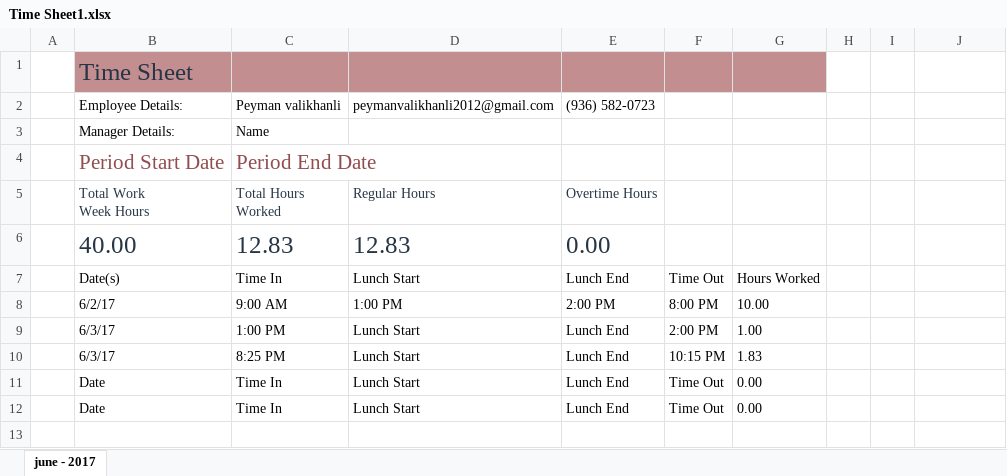
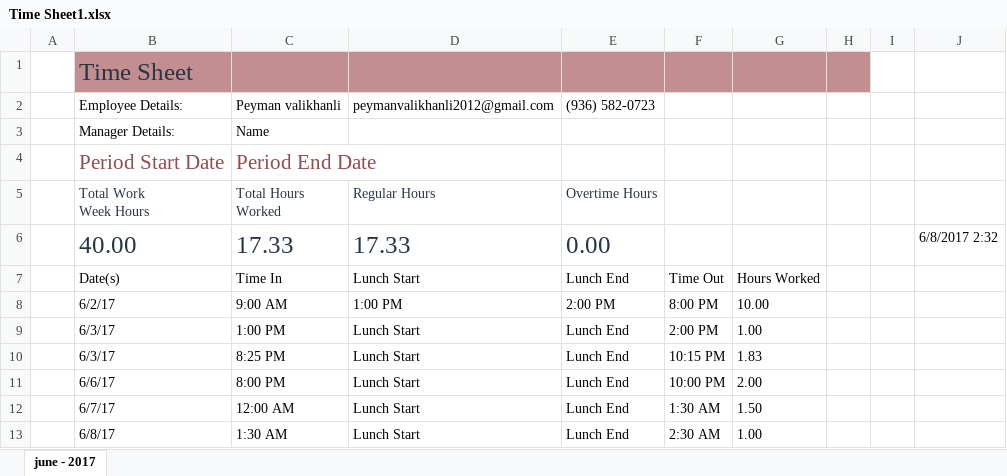
Before and after one commit to p3web/school_panel_2017-june-1_z, an Excel workbook: documentation/timing/Time Sheet1.xlsx, sheet june - 2017, drawn as a sheet; values as stored, in another font and other column widths than the file's, no borders; table styles not drawn; removed rows and columns are numbered as before the commit, all else as after; the diff names each change by its address in the sheet, - before the commit and + after, or states it on an @@ line.

Commit message:
timing

```diff
--- a/documentation/timing/Time Sheet1.xlsx (sheet june - 2017)
+++ b/documentation/timing/Time Sheet1.xlsx (sheet june - 2017)
-H1 fill: none
+H1 fill: #C38E90
-row 6:  | 40.00 | 12.83 | 12.83 | 0.00
+row 6:  | 40.00 | 17.33 | 17.33 | 0.00 |  |  |  |  | 6/8/2017 2:32
-row 11:  | Date | Time In | Lunch Start | Lunch End | Time Out | 0.00
-row 12:  | Date | Time In | Lunch Start | Lunch End | Time Out | 0.00
+row 11:  | 6/6/17 | 8:00 PM | Lunch Start | Lunch End | 10:00 PM | 2.00
+row 12:  | 6/7/17 | 12:00 AM | Lunch Start | Lunch End | 1:30 AM | 1.50
+row 13:  | 6/8/17 | 1:30 AM | Lunch Start | Lunch End | 2:30 AM | 1.00
```
